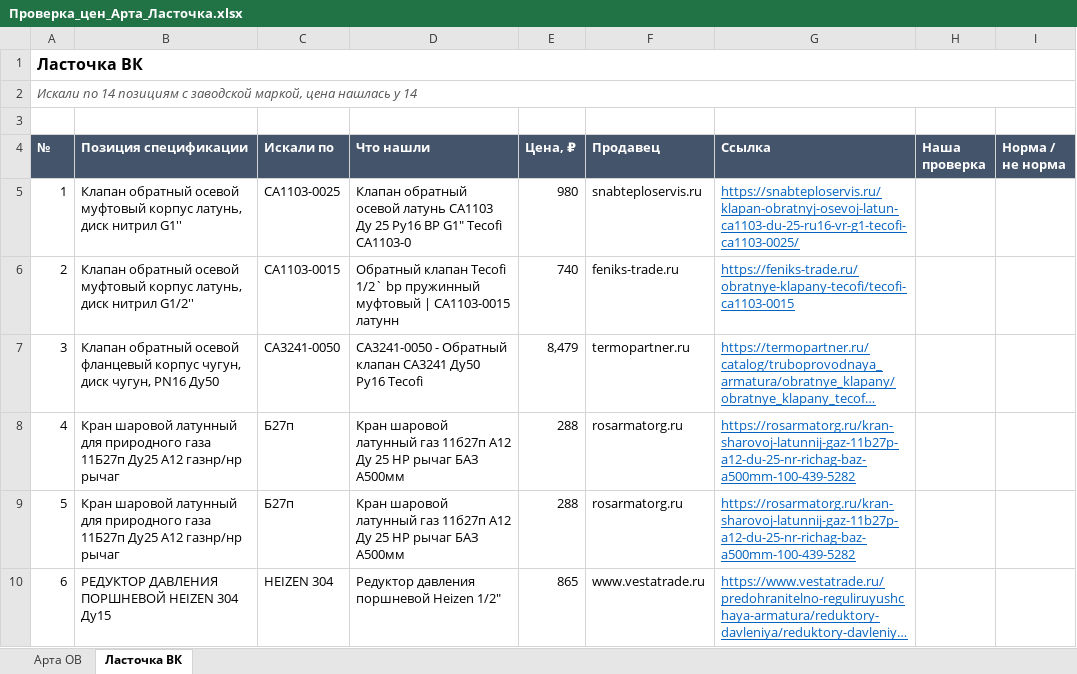
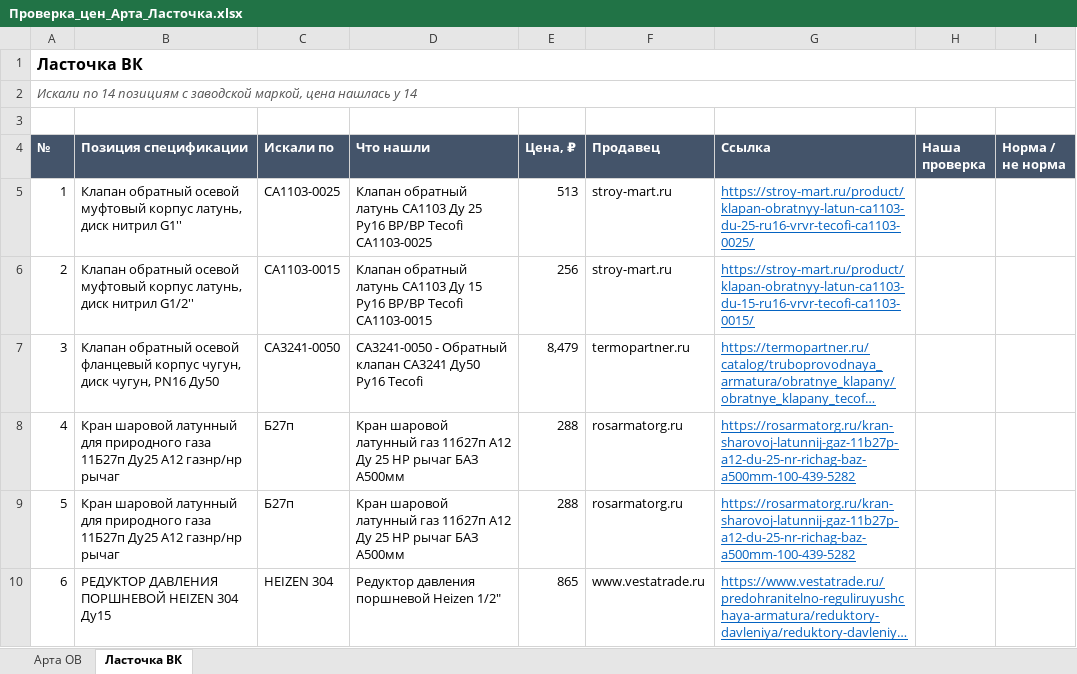
Before and after one commit to aleks13620-cpu/budget-automation, an Excel workbook: docs/meetings/2026-09-11_Иван_проверка-цен/Проверка_цен_Арта_Ласточка.xlsx, sheet Ласточка ВК, drawn as a sheet; only a part is shown; long unchanged cells end in …; values as stored, in another font and other column widths than the file's, no borders; the diff covers the shown part only; the diff names each change by its address in the sheet, - before the commit and + after, or states it on an @@ line.

```diff
--- a/docs/meetings/2026-09-11_Иван_проверка-цен/Проверка_цен_Арта_Ласточка.xlsx (sheet Ласточка ВК)
+++ b/docs/meetings/2026-09-11_Иван_проверка-цен/Проверка_цен_Арта_Ласточка.xlsx (sheet Ласточка ВК)
-D5 (Что нашли): Клапан обратный осевой латунь CA1103 Ду 25 Ру16 ВР G1" Tecofi CA1103-0
+D5 (Что нашли): Клапан обратный латунь CA1103 Ду 25 Ру16 ВР/ВР Tecofi CA1103-0025
-E5 (Цена, ₽): 980
+E5 (Цена, ₽): 513
-F5 (Продавец): snabteploservis.ru
+F5 (Продавец): stroy-mart.ru
-G5 (Ссылка): https://snabteploservis.ru/klapan-obratnyj-osevoj-latun-ca1103-du-25-ru16-vr-g1-tecofi-ca1103-0025/
+G5 (Ссылка): https://stroy-mart.ru/product/klapan-obratnyy-latun-ca1103-du-25-ru16-vrvr-tecofi-ca1103-0025/
-D6 (Что нашли): Обратный клапан Tecofi 1/2` bp пружинный муфтовый | CA1103-0015 латунн
+D6 (Что нашли): Клапан обратный латунь CA1103 Ду 15 Ру16 ВР/ВР Tecofi CA1103-0015
-E6 (Цена, ₽): 740
+E6 (Цена, ₽): 256
-F6 (Продавец): feniks-trade.ru
+F6 (Продавец): stroy-mart.ru
-G6 (Ссылка): https://feniks-trade.ru/obratnye-klapany-tecofi/tecofi-ca1103-0015
+G6 (Ссылка): https://stroy-mart.ru/product/klapan-obratnyy-latun-ca1103-du-15-ru16-vrvr-tecofi-ca1103-0015/
```
Also changed, not shown: 5 edited cells and cell formats elsewhere in this sheet, sheet Арта ОВ, 6 other files.
